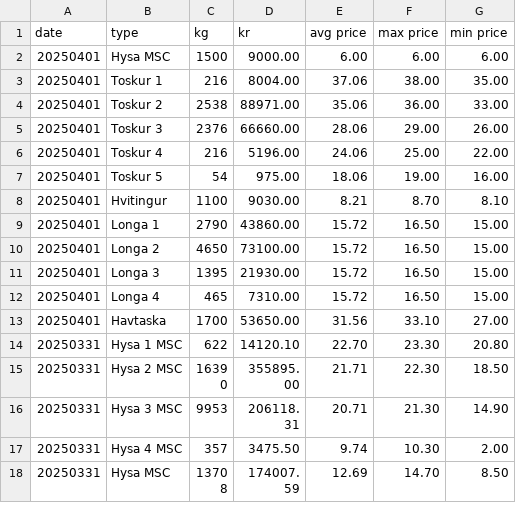
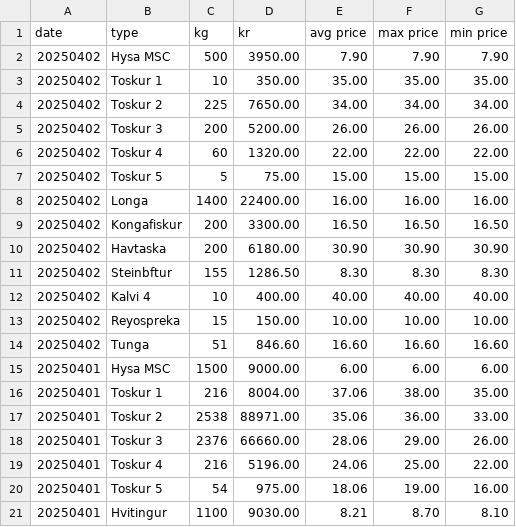
Before and after one commit to bardurt/fmffo, a CSV file: data/fmf2025.csv, drawn as a sheet; only a part is shown; the shorter side is filled out with more unchanged rows.

Commit message:
Format the data. Add new function to analyze weight and update README

```diff
--- a/data/fmf2025.csv
+++ b/data/fmf2025.csv
@@ -1,2 +1,15 @@
 date,type,kg,kr,avg price,max price,min price
+20250402,Hysa MSC,500,3950.00,7.90,7.90,7.90
+20250402,Toskur 1,10,350.00,35.00,35.00,35.00
+20250402,Toskur 2,225,7650.00,34.00,34.00,34.00
+20250402,Toskur 3,200,5200.00,26.00,26.00,26.00
+20250402,Toskur 4,60,1320.00,22.00,22.00,22.00
+20250402,Toskur 5,5,75.00,15.00,15.00,15.00
+20250402,Longa,1400,22400.00,16.00,16.00,16.00
+20250402,Kongafiskur,200,3300.00,16.50,16.50,16.50
+20250402,Havtaska,200,6180.00,30.90,30.90,30.90
+20250402,Steinbftur,155,1286.50,8.30,8.30,8.30
+20250402,Kalvi 4,10,400.00,40.00,40.00,40.00
+20250402,Reyospreka,15,150.00,10.00,10.00,10.00
+20250402,Tunga,51,846.60,16.60,16.60,16.60
 20250401,Hysa MSC,1500,9000.00,6.00,6.00,6.00
```
Also changed, not shown: data/fmf2024.csv, 4 other files.
